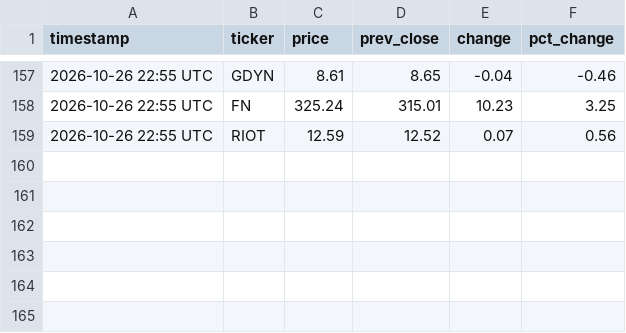
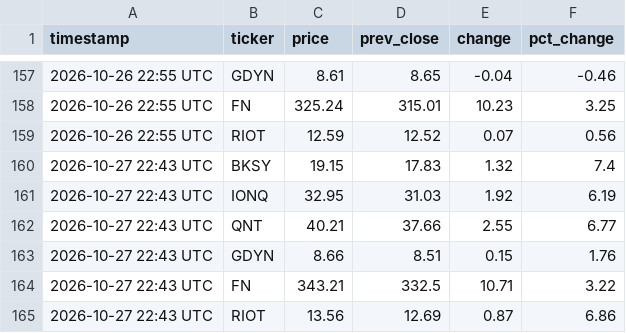
Before and after one commit to sdncoder/workflows, a CSV file: stocks.csv, drawn as a sheet; only a part is shown, gaps mark what is left out.

Commit message:
stock update 2026-10-27 22:43 UTC

```diff
--- a/stocks.csv
+++ b/stocks.csv
@@ -159 +159,7 @@ timestamp,ticker,price,prev_close,change,pct_change
 2026-10-26 22:55 UTC,RIOT,12.59,12.52,0.07,0.56
+2026-10-27 22:43 UTC,BKSY,19.15,17.83,1.32,7.4
+2026-10-27 22:43 UTC,IONQ,32.95,31.03,1.92,6.19
+2026-10-27 22:43 UTC,QNT,40.21,37.66,2.55,6.77
+2026-10-27 22:43 UTC,GDYN,8.66,8.51,0.15,1.76
+2026-10-27 22:43 UTC,FN,343.21,332.5,10.71,3.22
+2026-10-27 22:43 UTC,RIOT,13.56,12.69,0.87,6.86
```
Also changed, not shown: 1 other file.
